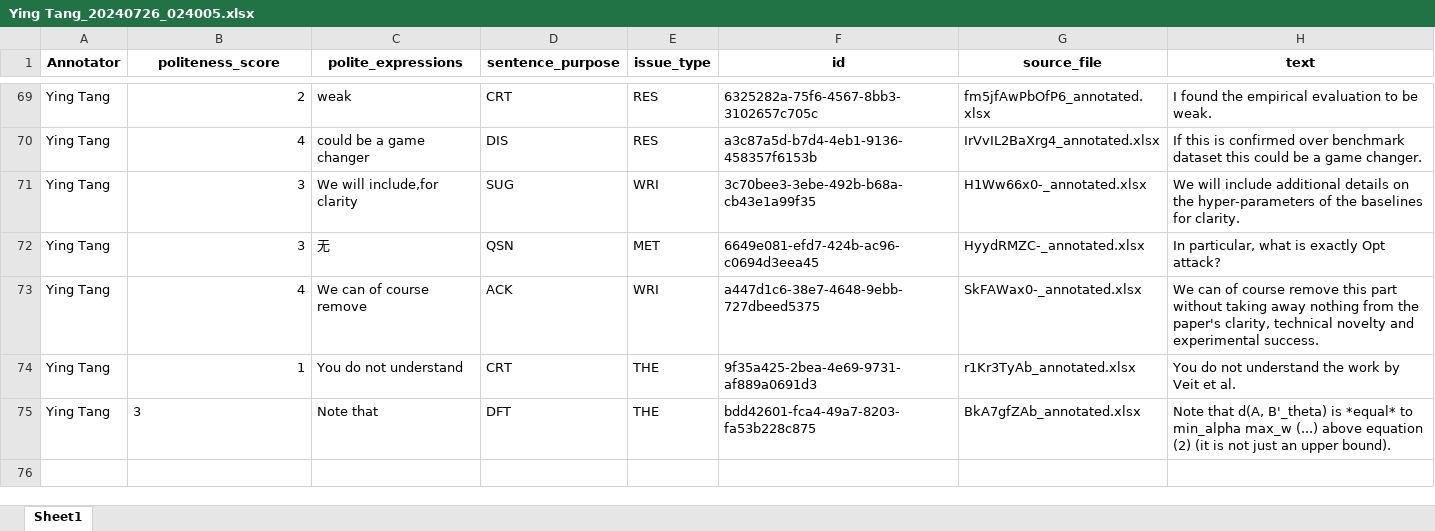
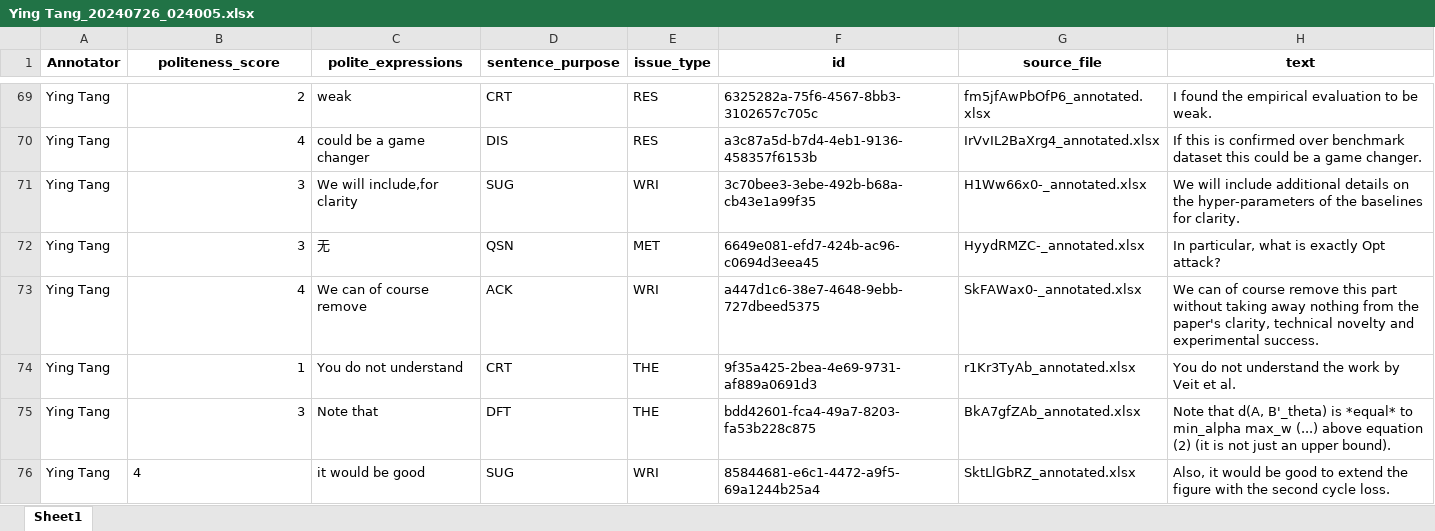
Before and after one commit to pariskang/CMLM-WangShuhe, an Excel workbook: annotations/Ying Tang_20240726_024005.xlsx, sheet Sheet1, drawn as a sheet; only a part is shown, gaps mark what is left out; values as stored, in another font and other column widths than the file's, no borders; the diff names each change by its address in the sheet, - before the commit and + after, or states it on an @@ line.

Commit message:
Update annotations for Ying Tang

```diff
--- a/annotations/Ying Tang_20240726_024005.xlsx (sheet Sheet1)
+++ b/annotations/Ying Tang_20240726_024005.xlsx (sheet Sheet1)
-B75 alignment: left
+B75 alignment: right
+row 76: Ying Tang | 4 | it would be good | SUG | WRI | 85844681-e6c1-4472-a9f5-69a1244b25a4 | SktLlGbRZ_annotated.xlsx | Also, it would be good to extend the figure with the second cycle loss.
```
